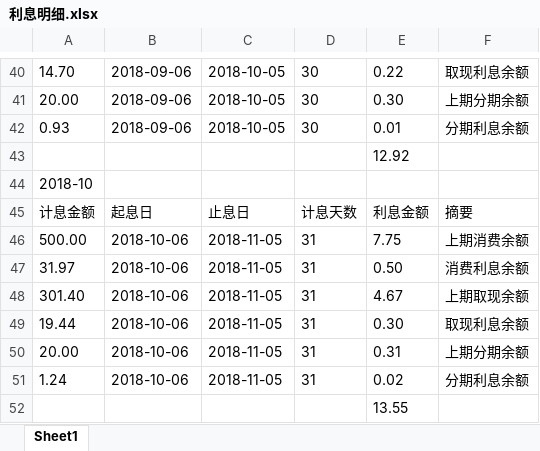
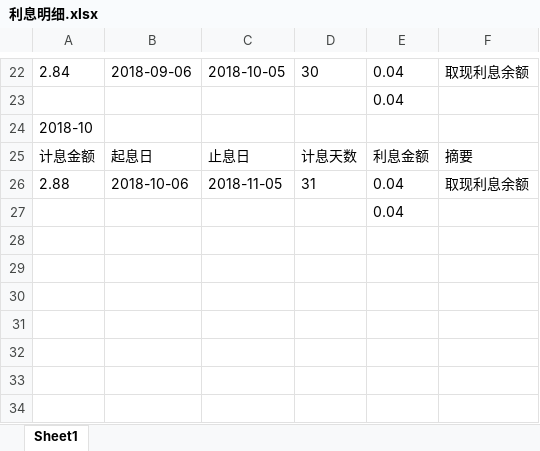
Before and after one commit to 1818hero/MicroCore, an Excel workbook: 利息明细.xlsx, sheet Sheet1, drawn as a sheet; only a part is shown, gaps mark what is left out; values as stored, in another font and other column widths than the file's, no borders; removed rows and columns are numbered as before the commit, all else as after; the diff covers the shown part only; the diff names each change by its address in the sheet, - before the commit and + after, or states it on an @@ line.

```diff
--- a/利息明细.xlsx (sheet Sheet1)
+++ b/利息明细.xlsx (sheet Sheet1)
-A22: 14.70
+A22: 2.84
-E22: 0.22
+E22: 0.04
-row 41: 20.00 | 2018-09-06 | 2018-10-05 | 30 | 0.30 | 上期分期余额
-row 42: 0.93 | 2018-09-06 | 2018-10-05 | 30 | 0.01 | 分期利息余额
-E23: 12.92
+E23: 0.04
-row 46: 500.00 | 2018-10-06 | 2018-11-05 | 31 | 7.75 | 上期消费余额
-row 47: 31.97 | 2018-10-06 | 2018-11-05 | 31 | 0.50 | 消费利息余额
-row 48: 301.40 | 2018-10-06 | 2018-11-05 | 31 | 4.67 | 上期取现余额
-A26: 19.44
+A26: 2.88
-E26: 0.30
+E26: 0.04
-row 50: 20.00 | 2018-10-06 | 2018-11-05 | 31 | 0.31 | 上期分期余额
-row 51: 1.24 | 2018-10-06 | 2018-11-05 | 31 | 0.02 | 分期利息余额
-E27: 13.55
+E27: 0.04
```
Also changed, not shown: 1 added row, 19 removed rows and 12 edited cells elsewhere in this sheet, 11 other files.
